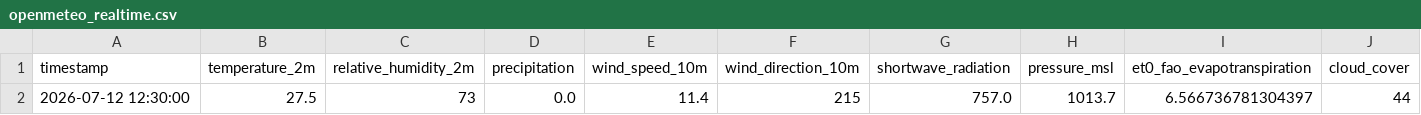
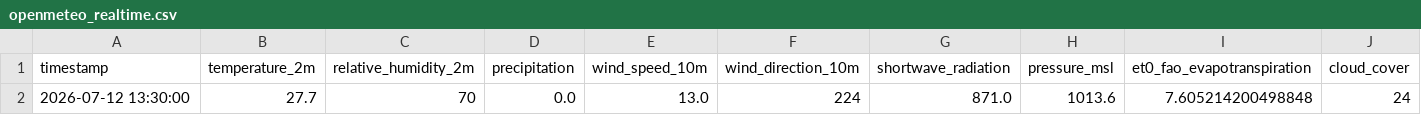
Before and after one commit to valentinrl9/AgroPlaga-AI, a CSV file: backend/data/climate/openmeteo_realtime.csv, drawn as a sheet; removed rows and columns are numbered as before the commit, all else as after; the diff names each change by its address in the sheet, - before the commit and + after, or states it on an @@ line.

```diff
--- a/backend/data/climate/openmeteo_realtime.csv
+++ b/backend/data/climate/openmeteo_realtime.csv
-row 2: 2026-07-12 12:30:00 | 27.5 | 73 | 0.0 | 11.4 | 215 | 757.0 | 1013.7 | 6.566736781304397 | 44
+row 2: 2026-07-12 13:30:00 | 27.7 | 70 | 0.0 | 13.0 | 224 | 871.0 | 1013.6 | 7.605214200498848 | 24
```
Also changed, not shown: 35 other files.
